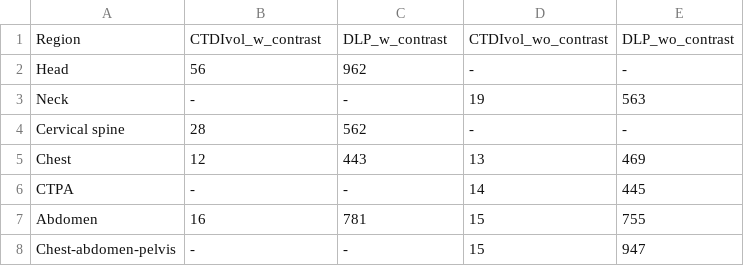
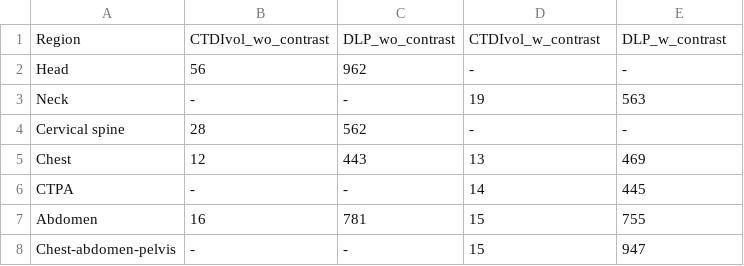
Before and after one commit to nathanwangai/drl_app, a CSV file: drl_references/united_states/us_adult_regions.csv, drawn as a sheet.

Commit message:
typo fix

```diff
--- a/drl_references/united_states/us_adult_regions.csv
+++ b/drl_references/united_states/us_adult_regions.csv
@@ -1,2 +1,2 @@
-Region,CTDIvol_w_contrast,DLP_w_contrast,CTDIvol_wo_contrast,DLP_wo_contrast
+Region,CTDIvol_wo_contrast,DLP_wo_contrast,CTDIvol_w_contrast,DLP_w_contrast
 Head,56,962,-,-
```
